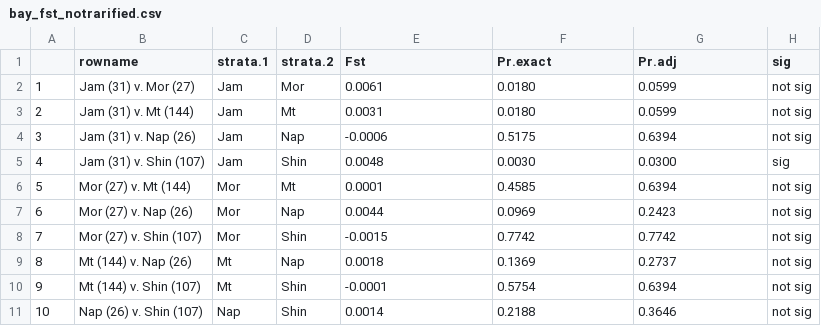
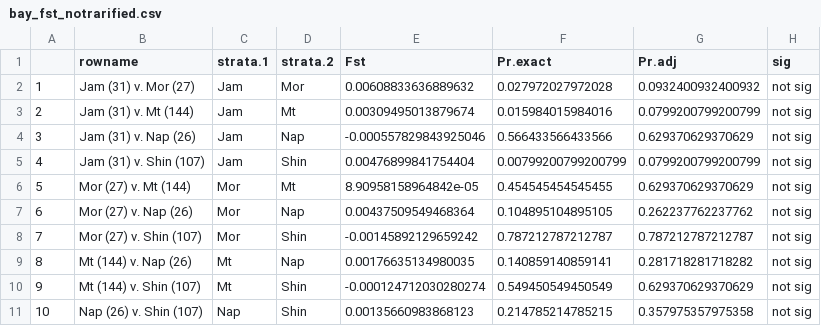
Before and after one commit to tdolz/WFmicrosats, a CSV file: diversity_stats/diversity_output_files/bay/bay_fst_notrarified.csv, drawn as a sheet; the diff names each change by its address in the sheet, - before the commit and + after, or states it on an @@ line.

```diff
--- a/diversity_stats/diversity_output_files/bay/bay_fst_notrarified.csv
+++ b/diversity_stats/diversity_output_files/bay/bay_fst_notrarified.csv
-E2 (Fst): 0.0061
+E2 (Fst): 0.00608833636889632
-F2 (Pr.exact): 0.0180
+F2 (Pr.exact): 0.027972027972028
-G2 (Pr.adj): 0.0599
+G2 (Pr.adj): 0.0932400932400932
-E3 (Fst): 0.0031
+E3 (Fst): 0.00309495013879674
-F3 (Pr.exact): 0.0180
+F3 (Pr.exact): 0.015984015984016
-G3 (Pr.adj): 0.0599
+G3 (Pr.adj): 0.0799200799200799
-E4 (Fst): -0.0006
+E4 (Fst): -0.000557829843925046
-F4 (Pr.exact): 0.5175
+F4 (Pr.exact): 0.566433566433566
-G4 (Pr.adj): 0.6394
+G4 (Pr.adj): 0.629370629370629
-E5 (Fst): 0.0048
+E5 (Fst): 0.00476899841754404
-F5 (Pr.exact): 0.0030
+F5 (Pr.exact): 0.00799200799200799
-G5 (Pr.adj): 0.0300
+G5 (Pr.adj): 0.0799200799200799
-H5 (sig): sig
+H5 (sig): not sig
-E6 (Fst): 0.0001
+E6 (Fst): 8.90958158964842e-05
-F6 (Pr.exact): 0.4585
+F6 (Pr.exact): 0.454545454545455
-G6 (Pr.adj): 0.6394
+G6 (Pr.adj): 0.629370629370629
-E7 (Fst): 0.0044
+E7 (Fst): 0.00437509549468364
-F7 (Pr.exact): 0.0969
+F7 (Pr.exact): 0.104895104895105
-G7 (Pr.adj): 0.2423
+G7 (Pr.adj): 0.262237762237762
-E8 (Fst): -0.0015
+E8 (Fst): -0.00145892129659242
-F8 (Pr.exact): 0.7742
+F8 (Pr.exact): 0.787212787212787
-G8 (Pr.adj): 0.7742
+G8 (Pr.adj): 0.787212787212787
-E9 (Fst): 0.0018
+E9 (Fst): 0.00176635134980035
-F9 (Pr.exact): 0.1369
+F9 (Pr.exact): 0.140859140859141
-G9 (Pr.adj): 0.2737
+G9 (Pr.adj): 0.281718281718282
-E10 (Fst): -0.0001
+E10 (Fst): -0.000124712030280274
-F10 (Pr.exact): 0.5754
+F10 (Pr.exact): 0.549450549450549
-G10 (Pr.adj): 0.6394
+G10 (Pr.adj): 0.629370629370629
-E11 (Fst): 0.0014
+E11 (Fst): 0.00135660983868123
-F11 (Pr.exact): 0.2188
+F11 (Pr.exact): 0.214785214785215
-G11 (Pr.adj): 0.3646
+G11 (Pr.adj): 0.357975357975358
```
Also changed, not shown: diversity_stats/diversity_output_files/YOY16_bay/baysFST_notrarified.csv, diversity_stats/diversity_output_files/YOY16_bay/friedmanstests.csv, 38 other files.
